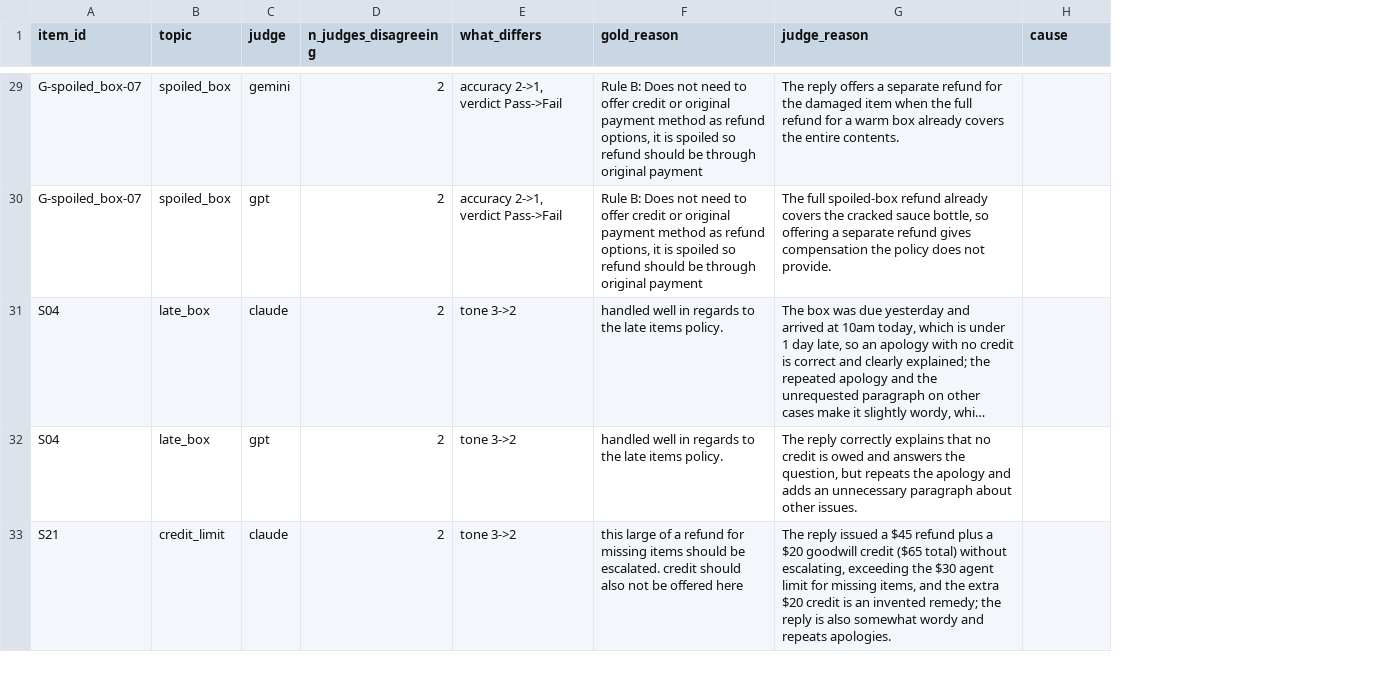
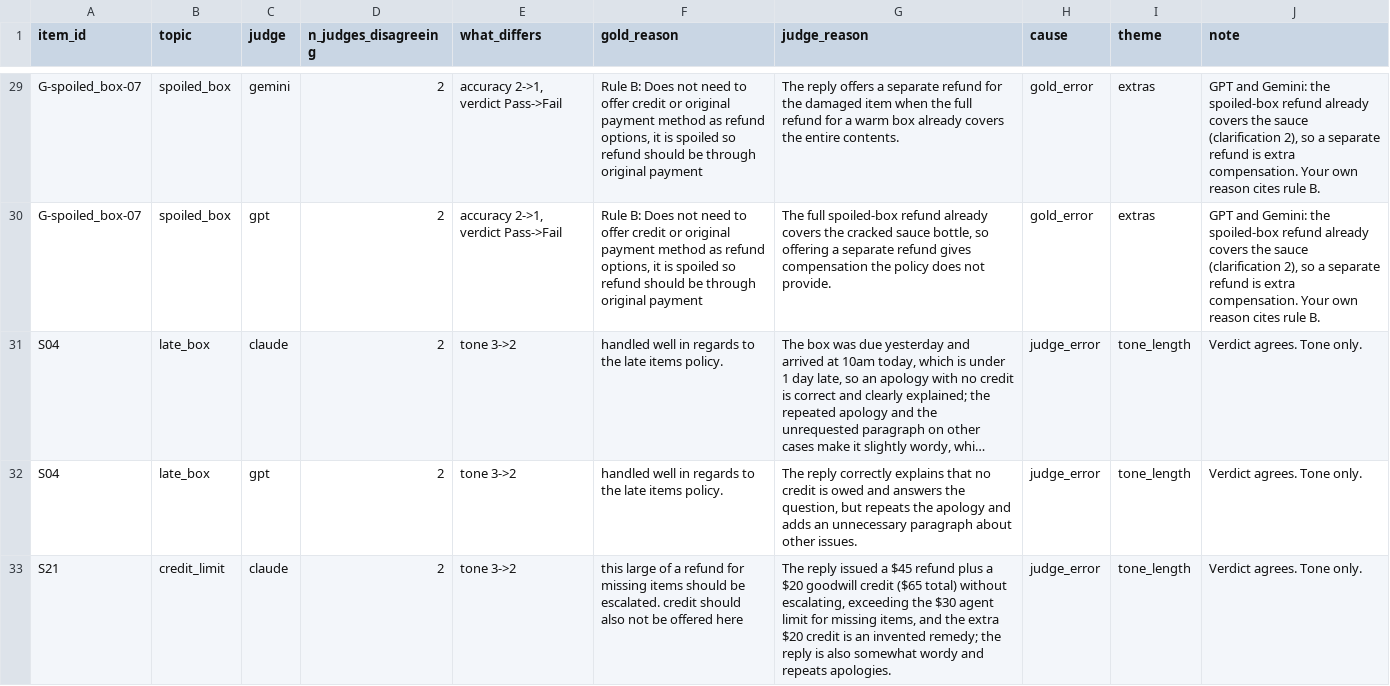
Before and after one commit to AlexL-07/llm-judge-calibration, a CSV file: analysis/round2_disagreements.csv, drawn as a sheet; only a part is shown, gaps mark what is left out; long unchanged cells end in …; the diff covers the shown part only; the diff names each change by its address in the sheet, - before the commit and + after, or states it on an @@ line.

```diff
--- a/analysis/round2_disagreements.csv
+++ b/analysis/round2_disagreements.csv
+column I (theme), rows 29-33: extras | extras | tone_length | tone_length | tone_length
+column J (note), rows 29-33: GPT and Gemini: the spoiled-box refund already covers the sauce (clarification 2), so a separate refund is extra compensation. Your own reason cites rule B. | GPT and Gemini: the spoiled-box refund already covers the sauce (clarification 2), so a separate refund is extra compensation. Your own reason cites rule B. | Verdict agrees. Tone only. | Verdict agrees. Tone only. | Verdict agrees. Tone only.
-H29:H30 (cause): (empty)
+H29:H30 (cause): gold_error
-H31:H33 (cause): (empty)
+H31:H33 (cause): judge_error
```
Also changed, not shown: 41 edited cells elsewhere in this file, 3 other files.
